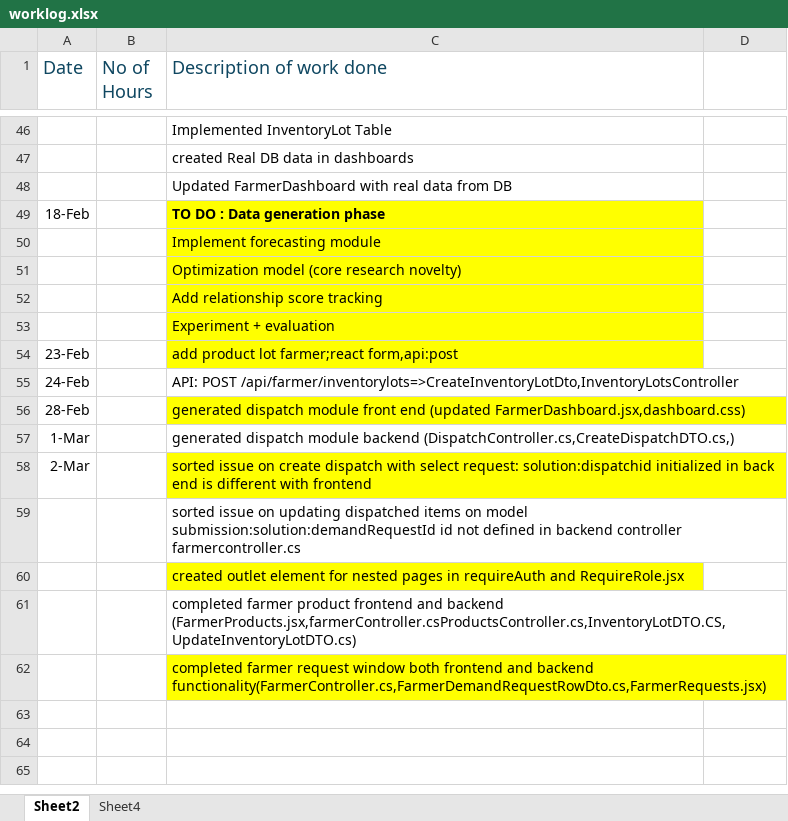
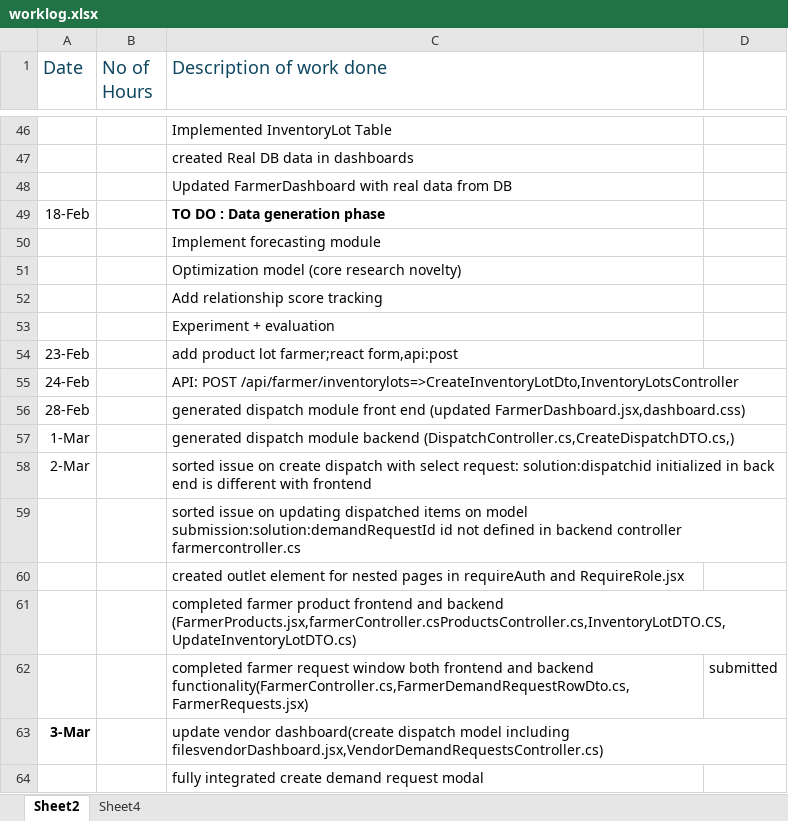
Before and after one commit to maneeshaprs-rgb/W26_4495_S3_ManeeshaE, an Excel workbook: ReportsAndDocuments/worklog.xlsx, sheet Sheet2, drawn as a sheet; only a part is shown, gaps mark what is left out; values as stored, in another font and other column widths than the file's, no borders; the diff names each change by its address in the sheet, - before the commit and + after, or states it on an @@ line.

Commit message:
UPDATE vendor dispatches controller

```diff
--- a/ReportsAndDocuments/worklog.xlsx (sheet Sheet2)
+++ b/ReportsAndDocuments/worklog.xlsx (sheet Sheet2)
-C49:C54 fill: #FFFF00
+C49:C54 fill: none
-C56 fill: #FFFF00
+C56 fill: none
-C58 fill: #FFFF00
+C58 fill: none
-C60 fill: #FFFF00
+C60 fill: none
-C62 fill: #FFFF00
+C62 fill: none
-D62: (empty)
+D62: submitted
+row 63: 3-Mar |  | update vendor dashboard(create dispatch model including filesvendorDashboard.jsx,VendorDemandRequestsController.cs)
+row 64:  |  | fully integrated create demand request modal
```
Also changed, not shown: sheet Sheet4, 4 other files.
